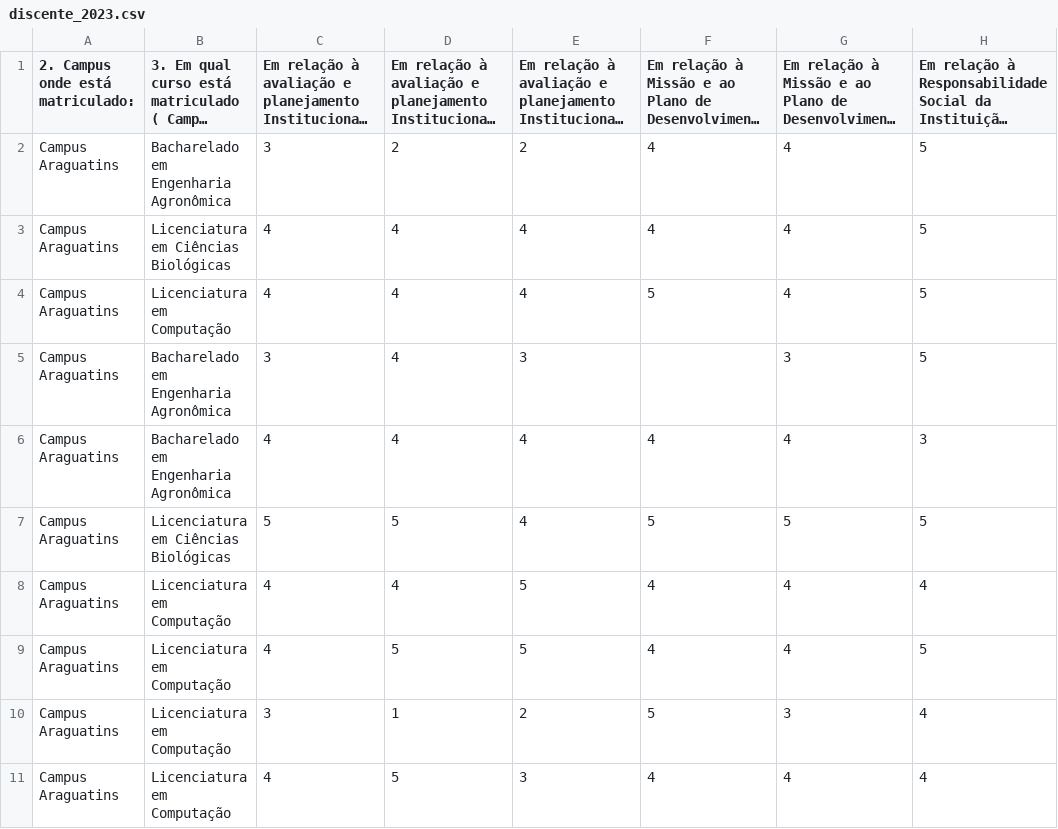
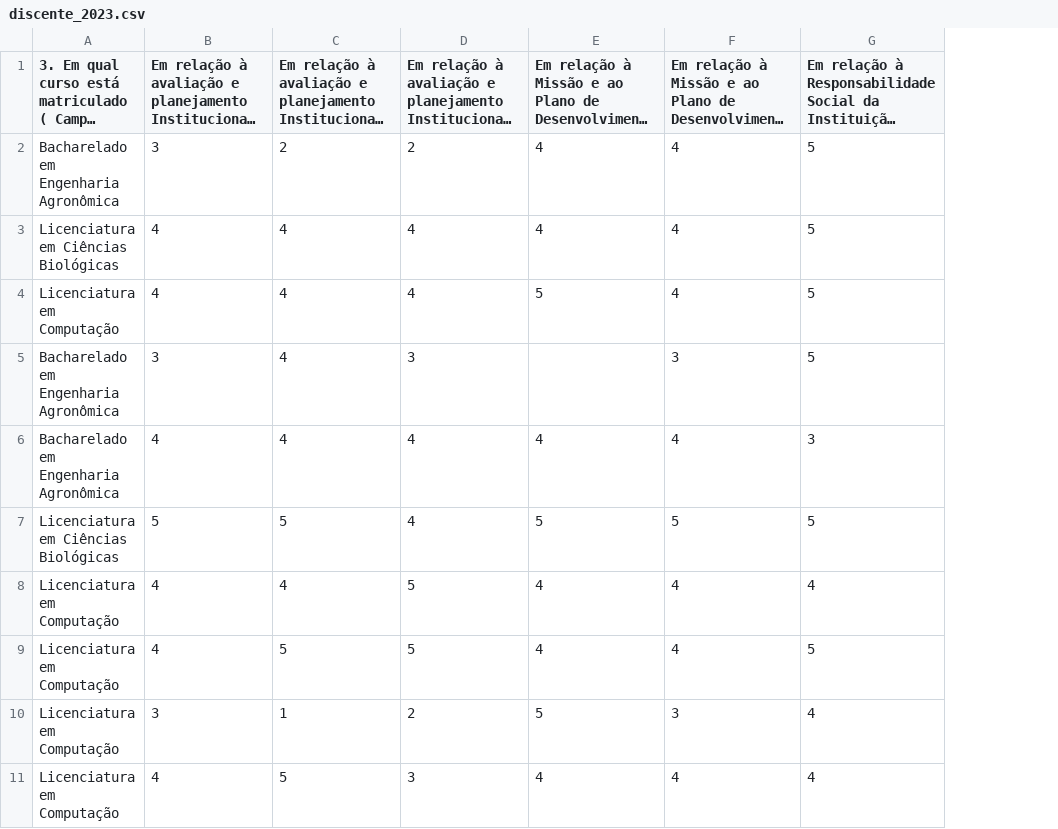
Before and after one commit to rogeriopsdev/CPA2023, a CSV file: dados/discente/discente_2023.csv, drawn as a sheet; only a part is shown; long unchanged cells end in …; the diff names each change by its address in the sheet, - before the commit and + after, or states it on an @@ line.

```diff
--- a/dados/discente/discente_2023.csv
+++ b/dados/discente/discente_2023.csv
-column A (2. Campus onde está matriculado:), rows 2-11: all Campus Araguatins
```
Also changed, not shown: 1 other file.
